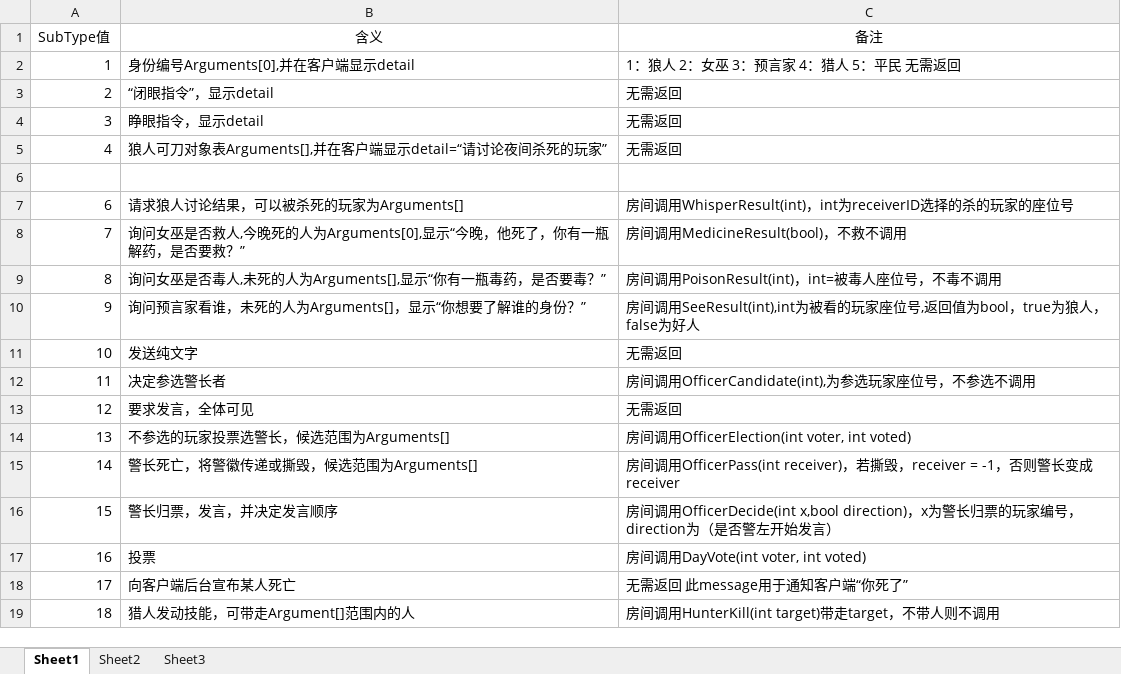
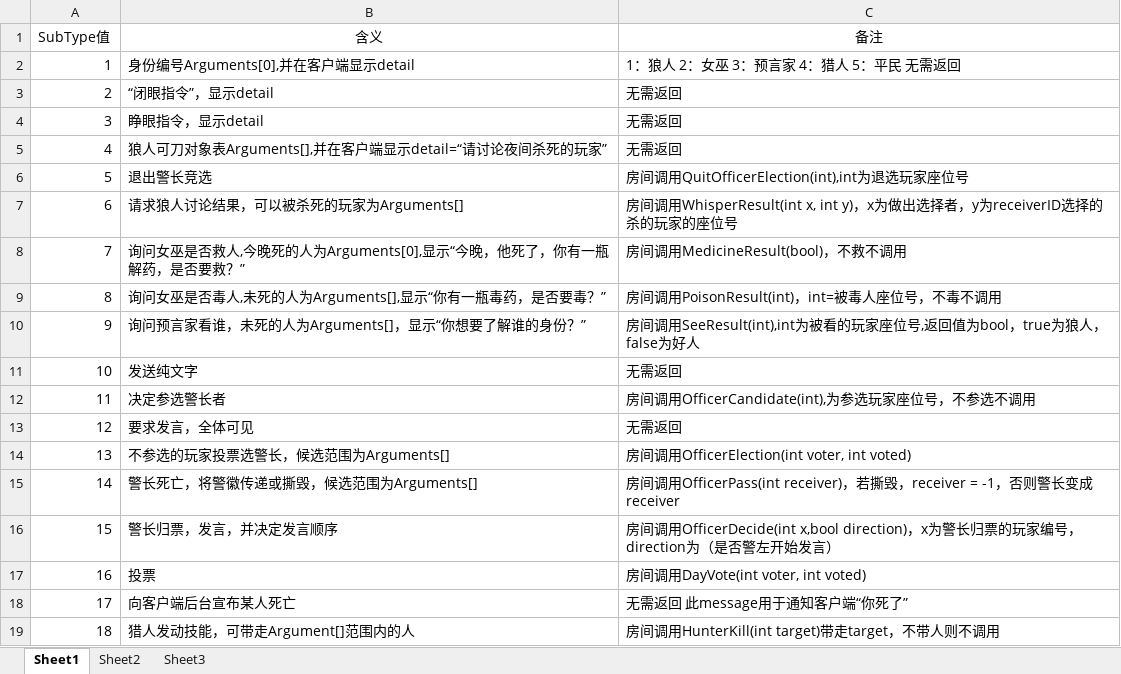
Before and after one commit to ICGroup2016/Server, an Excel workbook: subType表.xlsx, sheet Sheet1, drawn as a sheet; values as stored, in another font and other column widths than the file's, no borders; the diff names each change by its address in the sheet, - before the commit and + after, or states it on an @@ line.

```diff
--- a/subType表.xlsx (sheet Sheet1)
+++ b/subType表.xlsx (sheet Sheet1)
-row 6: (empty)
+row 6: 5 | 退出警长竞选 | 房间调用QuitOfficerElection(int),int为退选玩家座位号
-C7 (备注): 房间调用WhisperResult(int)，int为receiverID选择…
+C7 (备注): 房间调用WhisperResult(int x, int y)，x为做出选择者，y为receiverID选择…
```
Also changed, not shown: 2 other files.
